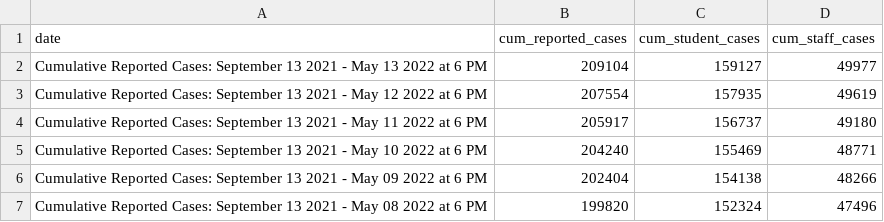
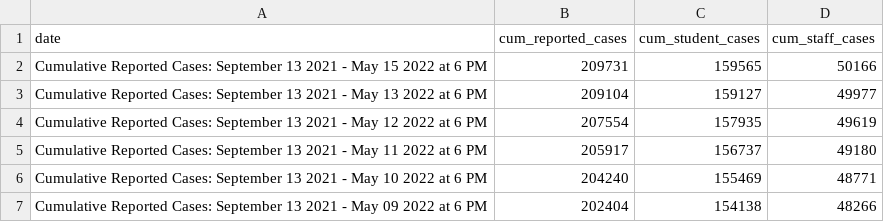
Before and after one commit to thecityny/doe-covid-stats-scraper, a CSV file: data/cum_covid_cases.csv, drawn as a sheet; only a part is shown; the shorter side is filled out with more unchanged rows; the diff names each change by its address in the sheet, - before the commit and + after, or states it on an @@ line.

```diff
--- a/data/cum_covid_cases.csv
+++ b/data/cum_covid_cases.csv
+row 2: Cumulative Reported Cases: September 13 2021 - May 15 2022 at 6 PM | 209731 | 159565 | 50166
```
Also changed, not shown: data/charter_actions.csv, data/doe_dece_actions.csv, 1 other file.
